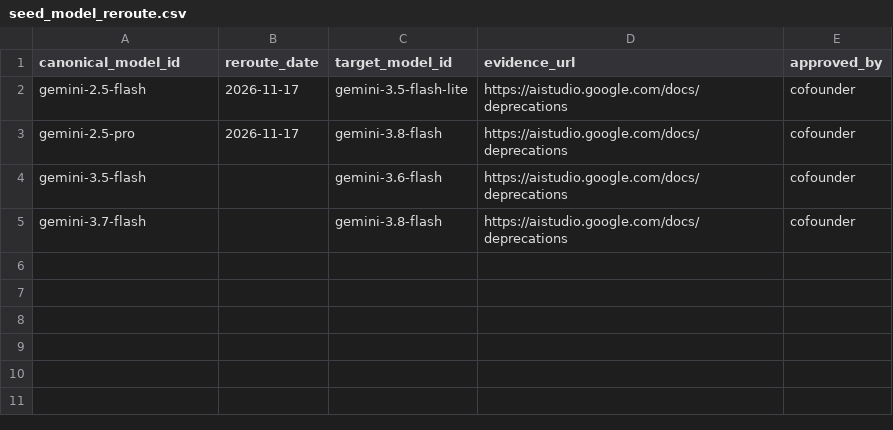
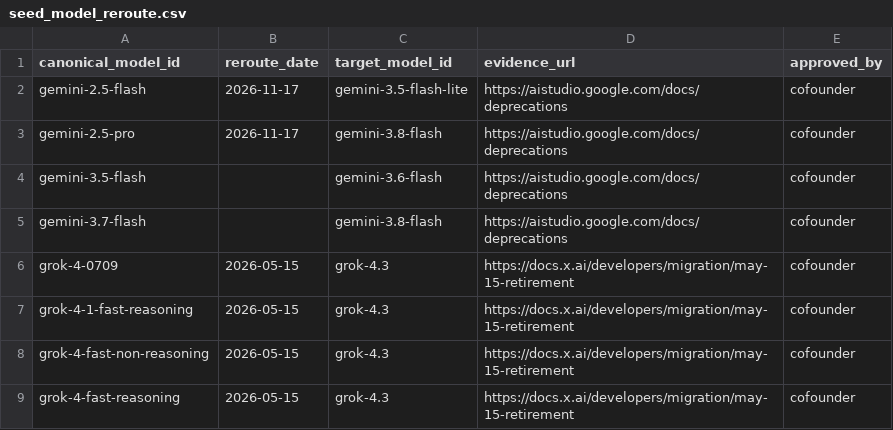
Before and after one commit to Sanjaayyy7/llm-market-observatory, a CSV file: dbt/seeds/seed_model_reroute.csv, drawn as a sheet.

Commit message:
fix: add xAI May-15 redirects to seed_model_reroute (S8 seed gap found by G4)
docs.x.ai/developers/migration/may-15-retirement (fetched 2026-11-17, HTTP 200):
"After May 15, 2026 ... requests to the retired model slugs above will automatically
redirect to grok-4.3". Rows: grok-4-0709, grok-4-1-fast-reasoning, grok-4-fast-reasoning,
grok-4-fast-non-reasoning -> grok-4.3, reroute_date 2026-05-15. grok-4-0709 is now censored
at day 309 instead of scoring the 2026-08-30 LiteLLM re-price as a cut. make build PASS=148 WARN=1.

```diff
--- a/dbt/seeds/seed_model_reroute.csv
+++ b/dbt/seeds/seed_model_reroute.csv
@@ -5 +5,5 @@ gemini-3.5-flash,,gemini-3.6-flash,https://aistudio.google.com/docs/deprecations
 gemini-3.7-flash,,gemini-3.8-flash,https://aistudio.google.com/docs/deprecations,cofounder
+grok-4-0709,2026-05-15,grok-4.3,https://docs.x.ai/developers/migration/may-15-retirement,cofounder
+grok-4-1-fast-reasoning,2026-05-15,grok-4.3,https://docs.x.ai/developers/migration/may-15-retirement,cofounder
+grok-4-fast-non-reasoning,2026-05-15,grok-4.3,https://docs.x.ai/developers/migration/may-15-retirement,cofounder
+grok-4-fast-reasoning,2026-05-15,grok-4.3,https://docs.x.ai/developers/migration/may-15-retirement,cofounder
```
